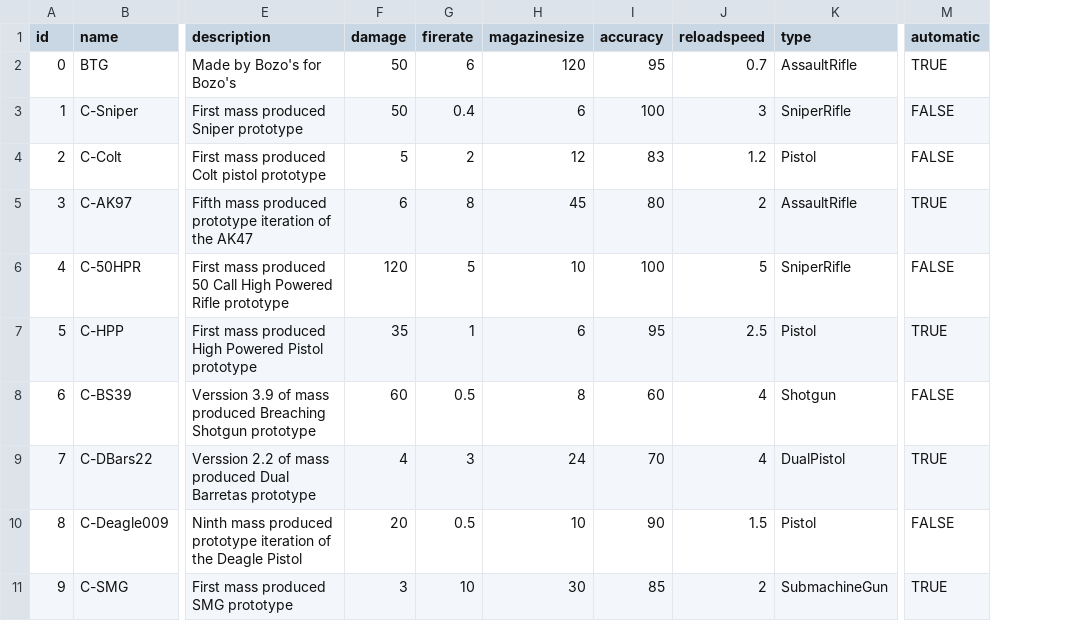
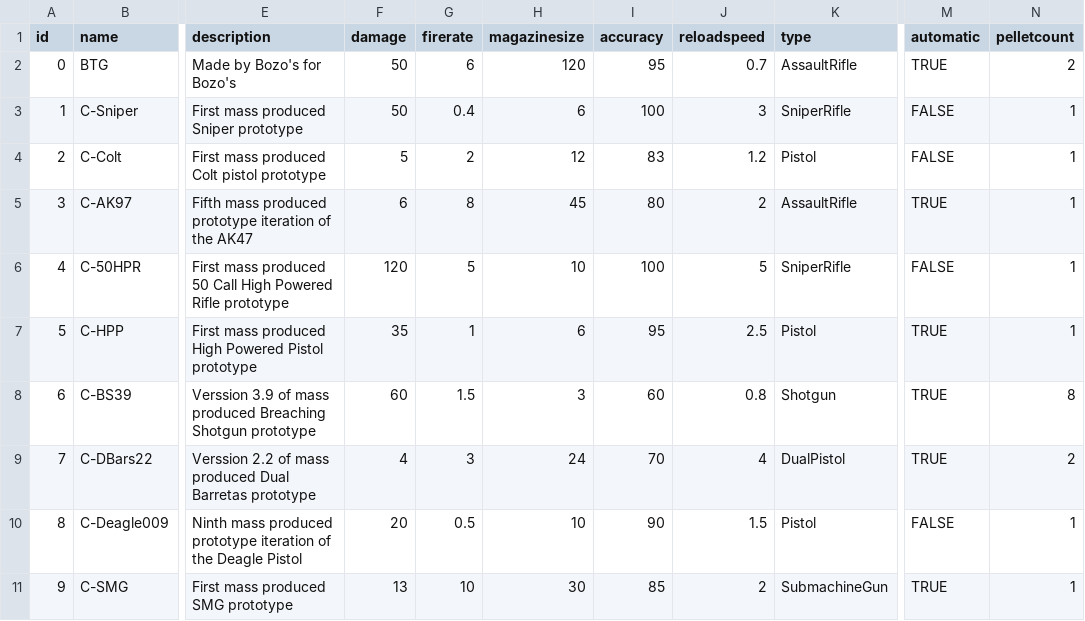
Before and after one commit to Kori-20/NeuralNexus, a CSV file: Assets/StreamingAssets/DataTables/NeuralNexus - Guns.csv, drawn as a sheet; only a part is shown, gaps mark what is left out; the diff names each change by its address in the sheet, - before the commit and + after, or states it on an @@ line.

Commit message:
Added pellet count
#####Issue found where when reloading manually auto fire will not resume as soon as reload is finished creating a big time delay between finished reloading and starting to shoot again, this is a non-issue when letting go of the button and pressing it again when reload is finished, but continuous button holding makes the weapon delay itself, this issue stems from the coroutine logic in the GunBehaviour class

```diff
--- a/Assets/StreamingAssets/DataTables/NeuralNexus - Guns.csv
+++ b/Assets/StreamingAssets/DataTables/NeuralNexus - Guns.csv
+column N (pelletcount), rows 2-11: 2 | 1 | 1 | 1 | 1 | 1 | 8 | 2 | 1 | 1
-G8 (firerate): 0.5
+G8 (firerate): 1.5
-H8 (magazinesize): 8
+H8 (magazinesize): 3
-J8 (reloadspeed): 4
+J8 (reloadspeed): 0.8
-M8 (automatic): FALSE
+M8 (automatic): TRUE
-F11 (damage): 3
+F11 (damage): 13
```
Also changed, not shown: 10 other files.
